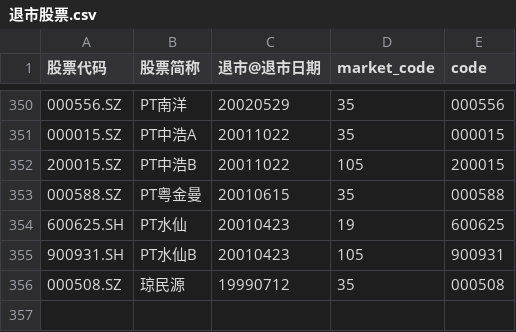
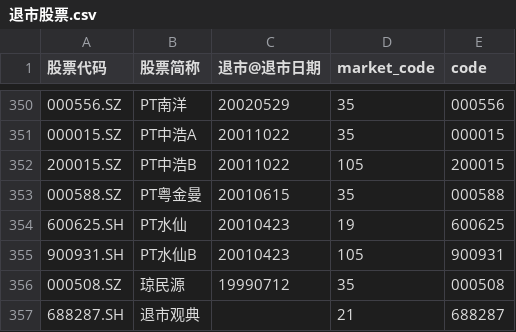
Before and after one commit to hefengfan/wencai, a CSV file: 退市股票.csv, drawn as a sheet; only a part is shown, gaps mark what is left out.

```diff
--- a/退市股票.csv
+++ b/退市股票.csv
@@ -356 +356,2 @@
 000508.SZ,琼民源,19990712,35,000508
+688287.SH,退市观典,,21,688287
```
Also changed, not shown: 人气排名.csv, 推荐新手买入热门.csv, 2 other files.
